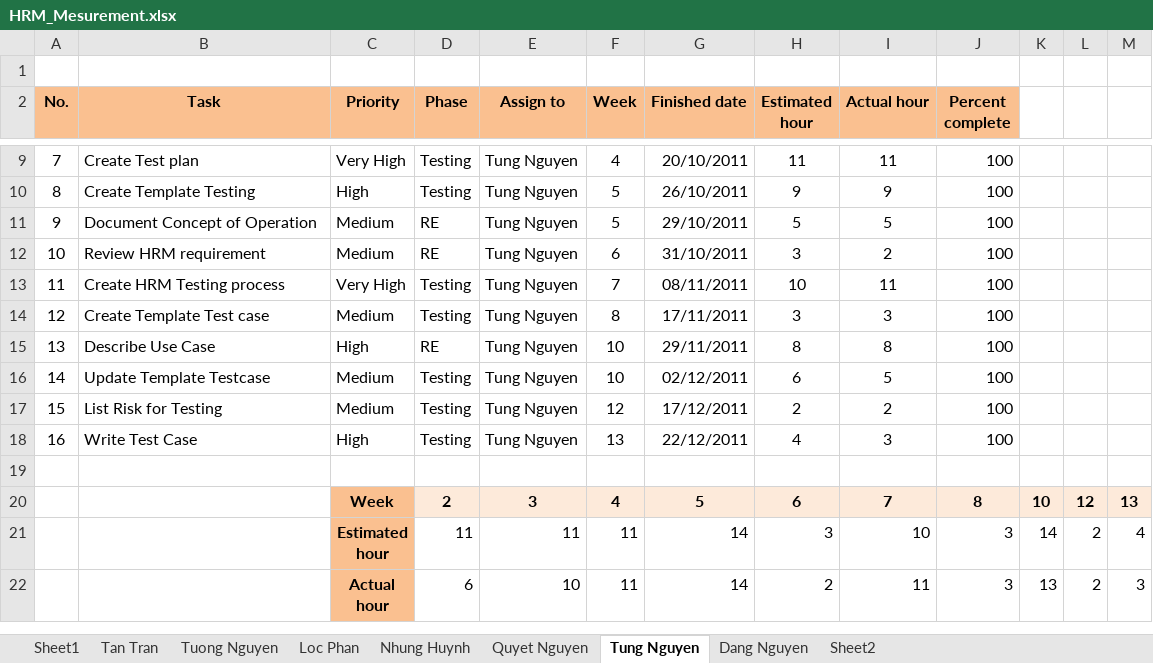
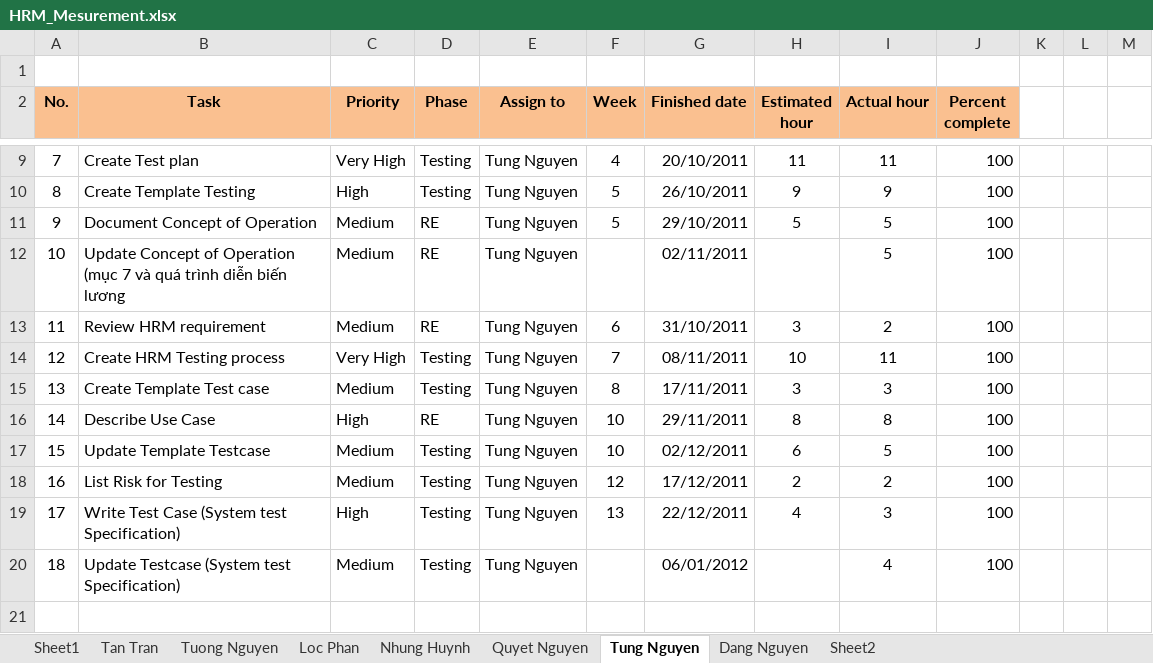
Before and after one commit to google-code-export/hrm-k14vlu, an Excel workbook: Project Plan/HRM_Mesurement.xlsx, sheet Tung Nguyen, drawn as a sheet; only a part is shown, gaps mark what is left out; the shorter side is filled out with more unchanged rows; values as stored, in another font and other column widths than the file's, no borders; charts and pictures and conditional formats not drawn; addresses are those after the commit; the diff names each change by its address in the sheet, - before the commit and + after, or states it on an @@ line.

Commit message:
Update

```diff
--- a/Project Plan/HRM_Mesurement.xlsx (sheet Tung Nguyen)
+++ b/Project Plan/HRM_Mesurement.xlsx (sheet Tung Nguyen)
+row 12: 10 | Update Concept of Operation (mục 7 và quá trình diễn biến lương | Medium | RE | Tung Nguyen |  | 02/11/2011 |  | 5 | 100
@@ column A (No.) renumbered between rows 13 and 19 @@
-B19 (Task): Write Test Case
+B19 (Task): Write Test Case (System test Specification)
+row 20: 18 | Update Testcase (System test Specification) | Medium | Testing | Tung Nguyen |  | 06/01/2012 |  | 4 | 100
```
Also changed, not shown: charts or pictures.
